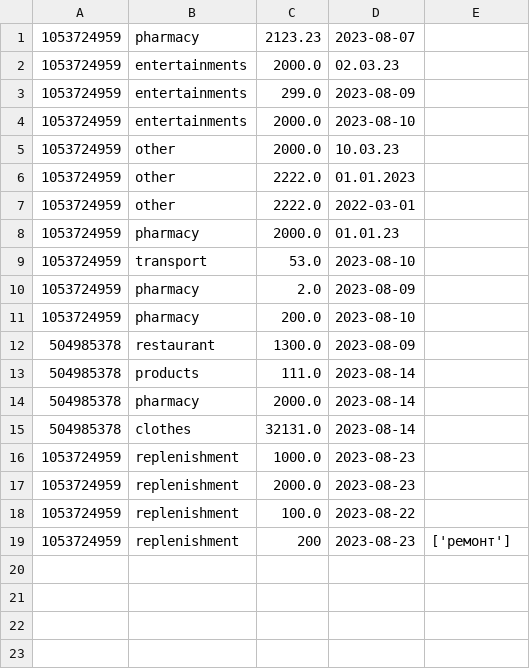
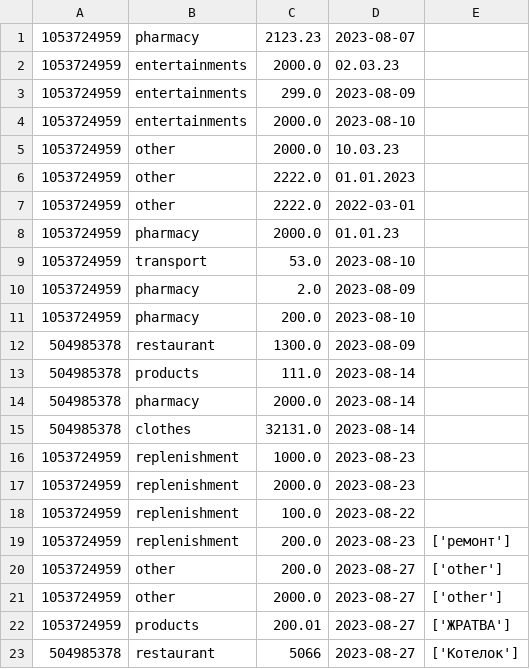
Before and after one commit to FollowLille/my_manager, a CSV file: expense_log/expenses.csv, drawn as a sheet.

```diff
--- a/expense_log/expenses.csv
+++ b/expense_log/expenses.csv
@@ -18,2 +18,6 @@
 1053724959,replenishment,100.0,2023-08-22,
-1053724959,replenishment,200,2023-08-23,['ремонт']
+1053724959,replenishment,200.0,2023-08-23,['ремонт']
+1053724959,other,200.0,2023-08-27,['other']
+1053724959,other,2000.0,2023-08-27,['other']
+1053724959,products,200.01,2023-08-27,['ЖРАТВА']
+504985378,restaurant,5066,2023-08-27,['Котелок']
```
Also changed, not shown: 2 other files.
